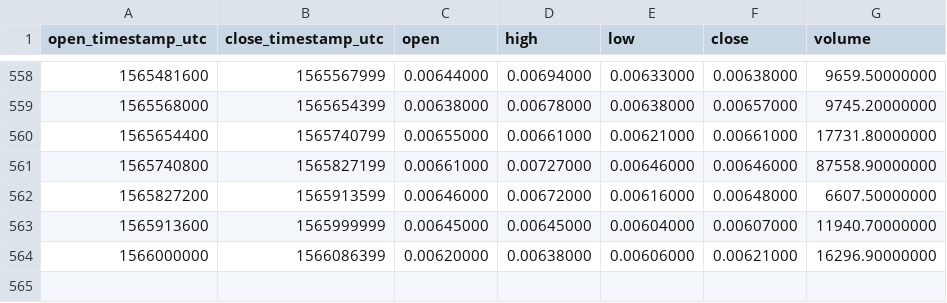
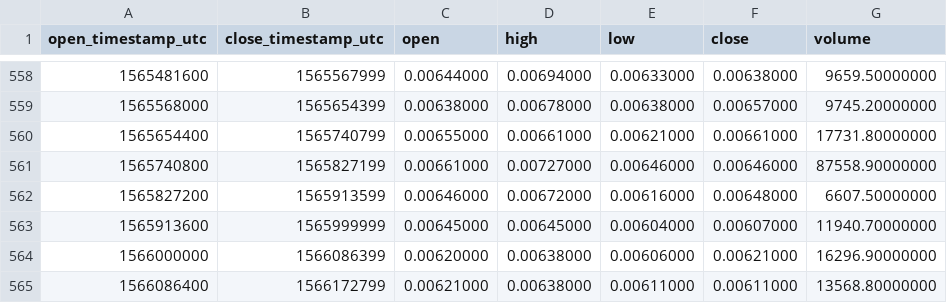
Before and after one commit to cryptobigbro/binance-STEEMBNB, a CSV file: binance-STEEMBNB-1d.csv, drawn as a sheet; only a part is shown, gaps mark what is left out; the diff names each change by its address in the sheet, - before the commit and + after, or states it on an @@ line.

Commit message:
Update OHLCV data.

```diff
--- a/binance-STEEMBNB-1d.csv
+++ b/binance-STEEMBNB-1d.csv
+row 565: 1566086400 | 1566172799 | 0.00621000 | 0.00638000 | 0.00611000 | 0.00611000 | 13568.80000000
```
Also changed, not shown: 1 other file.
